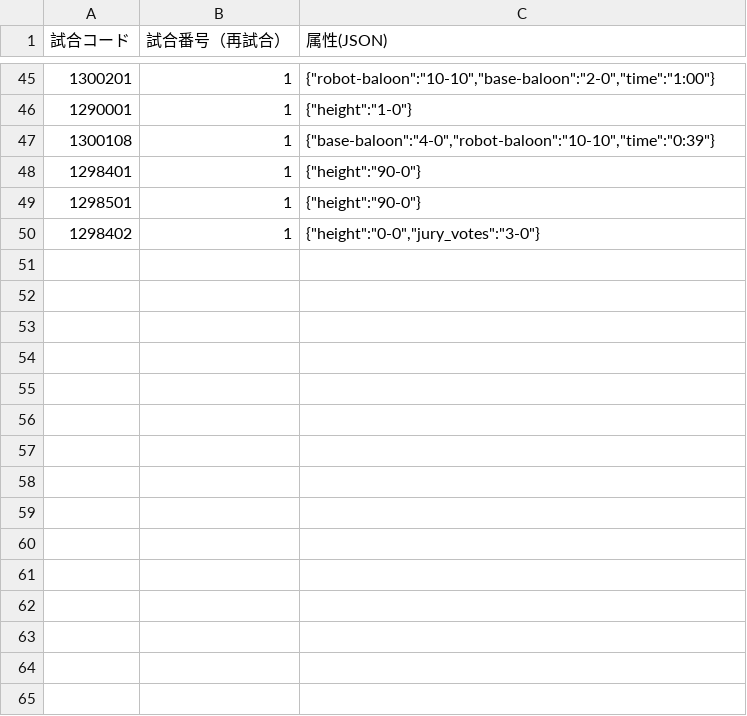
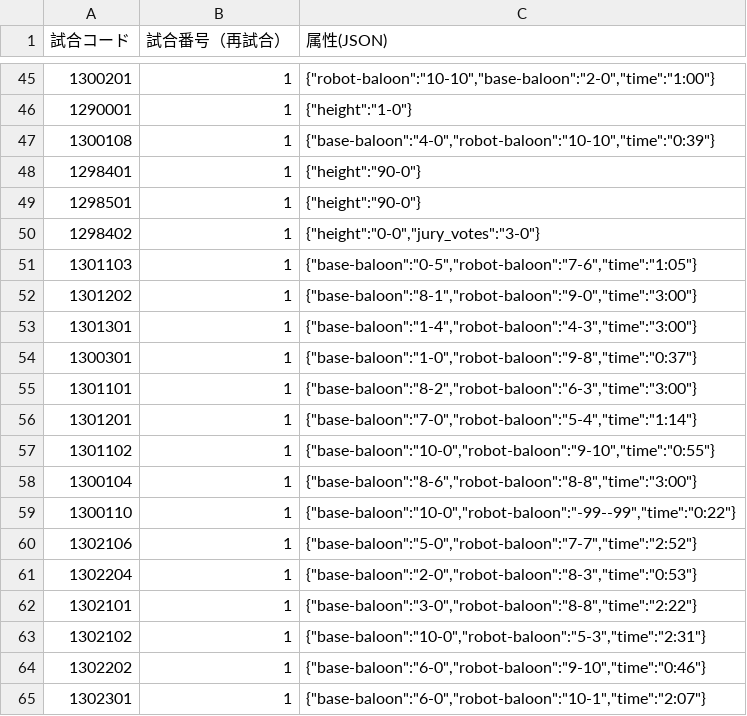
Before and after one commit to kosen-robocon-db/kosen-robocon-db, a CSV file: db/seeds/csv/game_details.csv, drawn as a sheet; only a part is shown, gaps mark what is left out.

```diff
--- a/db/seeds/csv/game_details.csv
+++ b/db/seeds/csv/game_details.csv
@@ -50 +50,16 @@
 "1298402","1","{""height"":""0-0"",""jury_votes"":""3-0""}"
+"1301103","1","{""base-baloon"":""0-5"",""robot-baloon"":""7-6"",""time"":""1:05""}"
+"1301202","1","{""base-baloon"":""8-1"",""robot-baloon"":""9-0"",""time"":""3:00""}"
+"1301301","1","{""base-baloon"":""1-4"",""robot-baloon"":""4-3"",""time"":""3:00""}"
+"1300301","1","{""base-baloon"":""1-0"",""robot-baloon"":""9-8"",""time"":""0:37""}"
+"1301101","1","{""base-baloon"":""8-2"",""robot-baloon"":""6-3"",""time"":""3:00""}"
+"1301201","1","{""base-baloon"":""7-0"",""robot-baloon"":""5-4"",""time"":""1:14""}"
+"1301102","1","{""base-baloon"":""10-0"",""robot-baloon"":""9-10"",""time"":""0:55""}"
+"1300104","1","{""base-baloon"":""8-6"",""robot-baloon"":""8-8"",""time"":""3:00""}"
+"1300110","1","{""base-baloon"":""10-0"",""robot-baloon"":""-99--99"",""time"":""0:22""}"
+"1302106","1","{""base-baloon"":""5-0"",""robot-baloon"":""7-7"",""time"":""2:52""}"
+"1302204","1","{""base-baloon"":""2-0"",""robot-baloon"":""8-3"",""time"":""0:53""}"
+"1302101","1","{""base-baloon"":""3-0"",""robot-baloon"":""8-8"",""time"":""2:22""}"
+"1302102","1","{""base-baloon"":""10-0"",""robot-baloon"":""5-3"",""time"":""2:31""}"
+"1302202","1","{""base-baloon"":""6-0"",""robot-baloon"":""9-10"",""time"":""0:46""}"
+"1302301","1","{""base-baloon"":""6-0"",""robot-baloon"":""10-1"",""time"":""2:07""}"
```
Also changed, not shown: db/seeds/csv/advancement_histories.csv, db/seeds/csv/games.csv, 2 other files.
